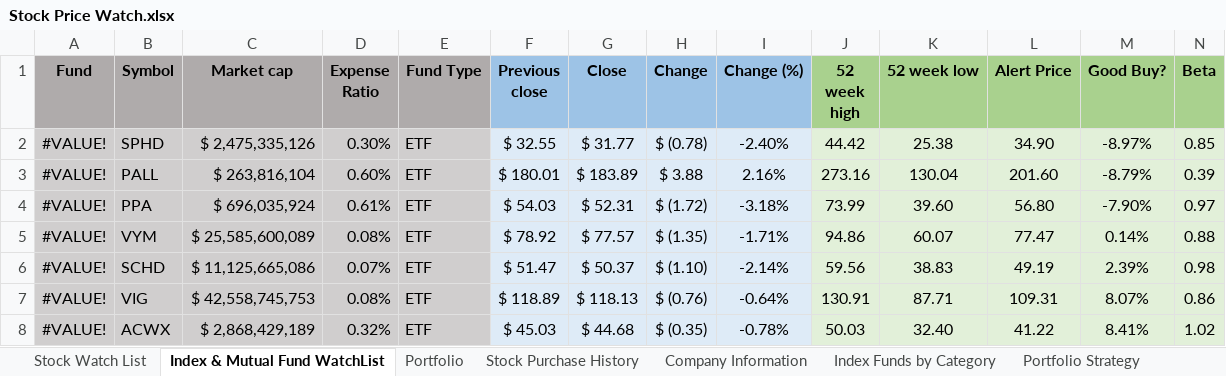
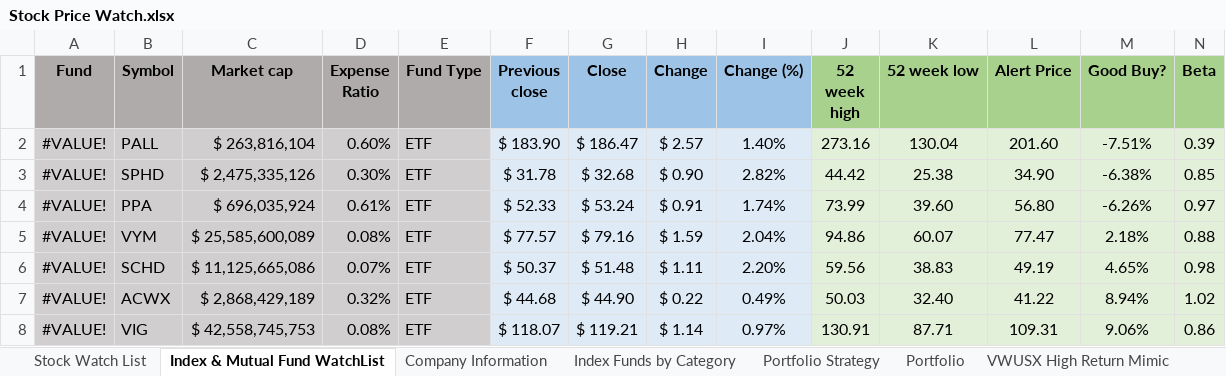
Before and after one commit to sivacharansrc/us-stocks-analysis, an Excel workbook: input/Stock Price Watch.xlsx, sheet Index & Mutual Fund WatchList, drawn as a sheet; only a part is shown; values as stored, in another font and other column widths than the file's, no borders; conditional formats and table styles not drawn; removed rows and columns are numbered as before the commit, all else as after; the diff covers the shown part only; the diff names each change by its address in the sheet, - before the commit and + after, or states it on an @@ line.

Commit message:
updated the ira investment strategy

```diff
--- a/input/Stock Price Watch.xlsx (sheet Index & Mutual Fund WatchList)
+++ b/input/Stock Price Watch.xlsx (sheet Index & Mutual Fund WatchList)
-sheet tab: Stock Purchase History
@@ sheet tab order changed: Stock Watch List | Index & Mutual Fund WatchList | Company Information | Index Funds by Category | Portfolio Strategy | Portfolio | VWUSX High Return Mimic @@
+row 2: #VALUE! | PALL | $ 263,816,104 | 0.60% | ETF | $ 183.90 | $ 186.47 | $ 2.57 | 1.40% | 273.16 | 130.04 | 201.60 | -7.51% | 0.39
-F3 (Previous close): $ 32.55
+F3 (Previous close): $ 31.78
-G3 (Close): $ 31.77
+G3 (Close): $ 32.68
-H3 (Change): $ (0.78)
+H3 (Change): $ 0.90
-I3 (Change (%)): -2.40%
+I3 (Change (%)): 2.82%
-M3 (Good Buy?): -8.97%
+M3 (Good Buy?): -6.38%
-row 3: #VALUE! | PALL | $ 263,816,104 | 0.60% | ETF | $ 180.01 | $ 183.89 | $ 3.88 | 2.16% | 273.16 | 130.04 | 201.60 | -8.79% | 0.39
-F4 (Previous close): $ 54.03
+F4 (Previous close): $ 52.33
-G4 (Close): $ 52.31
+G4 (Close): $ 53.24
-H4 (Change): $ (1.72)
+H4 (Change): $ 0.91
-I4 (Change (%)): -3.18%
+I4 (Change (%)): 1.74%
-M4 (Good Buy?): -7.90%
+M4 (Good Buy?): -6.26%
-F5 (Previous close): $ 78.92
+F5 (Previous close): $ 77.57
-G5 (Close): $ 77.57
+G5 (Close): $ 79.16
-H5 (Change): $ (1.35)
+H5 (Change): $ 1.59
-I5 (Change (%)): -1.71%
+I5 (Change (%)): 2.04%
-M5 (Good Buy?): 0.14%
+M5 (Good Buy?): 2.18%
-F6 (Previous close): $ 51.47
+F6 (Previous close): $ 50.37
-G6 (Close): $ 50.37
+G6 (Close): $ 51.48
-H6 (Change): $ (1.10)
+H6 (Change): $ 1.11
-I6 (Change (%)): -2.14%
+I6 (Change (%)): 2.20%
-M6 (Good Buy?): 2.39%
+M6 (Good Buy?): 4.65%
-row 7: #VALUE! | VIG | $ 42,558,745,753 | 0.08% | ETF | $ 118.89 | $ 118.13 | $ (0.76) | -0.64% | 130.91 | 87.71 | 109.31 | 8.07% | 0.86
-F7 (Previous close): $ 45.03
+F7 (Previous close): $ 44.68
-G7 (Close): $ 44.68
+G7 (Close): $ 44.90
-H7 (Change): $ (0.35)
+H7 (Change): $ 0.22
-I7 (Change (%)): -0.78%
+I7 (Change (%)): 0.49%
-M7 (Good Buy?): 8.41%
+M7 (Good Buy?): 8.94%
+row 8: #VALUE! | VIG | $ 42,558,745,753 | 0.08% | ETF | $ 118.07 | $ 119.21 | $ 1.14 | 0.97% | 130.91 | 87.71 | 109.31 | 9.06% | 0.86
```
Also changed, not shown: 3 added rows, 3 removed rows and 112 edited cells elsewhere in this sheet, sheet Stock Watch List, sheet Index Funds by Category, sheet VWUSX High Return Mimic, sheet Portfolio Strategy, sheet Portfolio, sheet All Weather Portfolio, formulas that keep their value, hidden cells.
